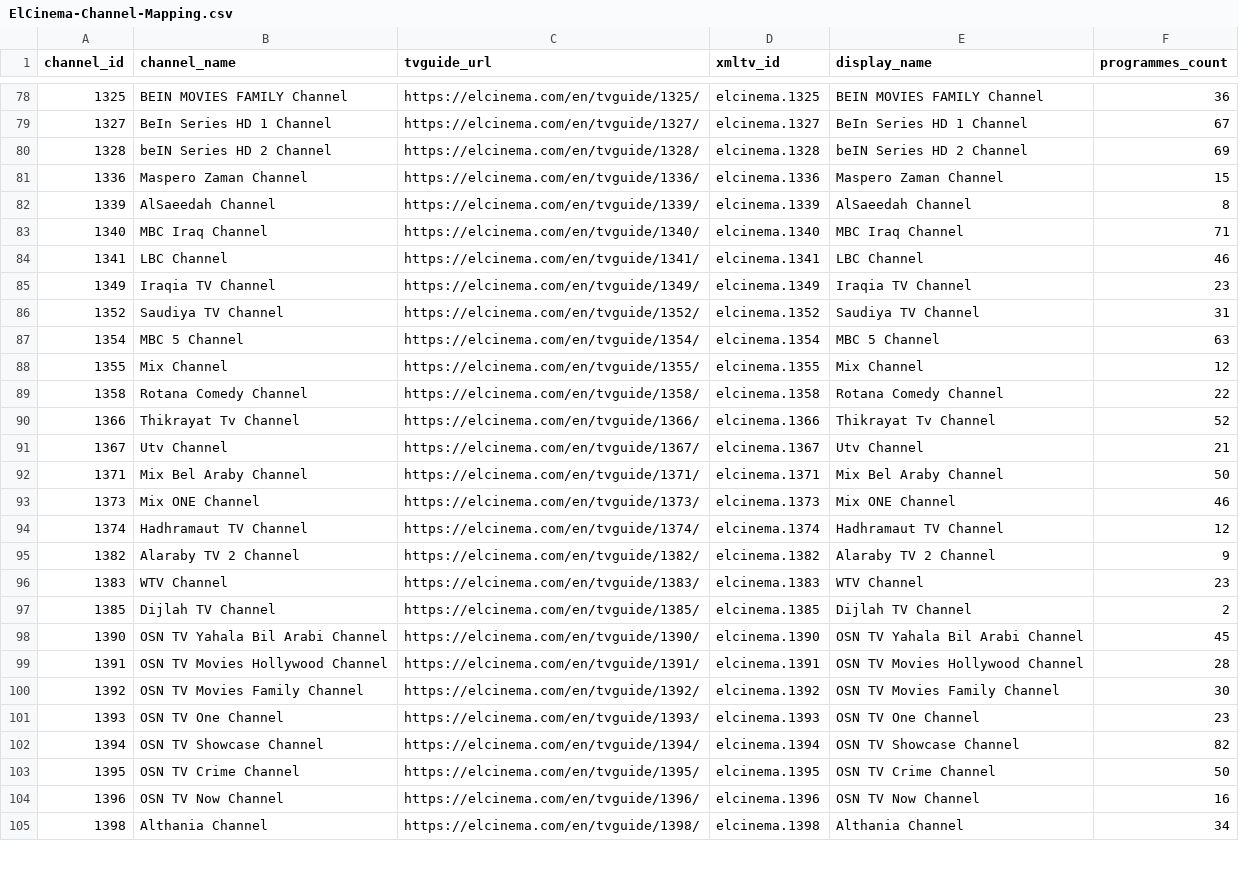
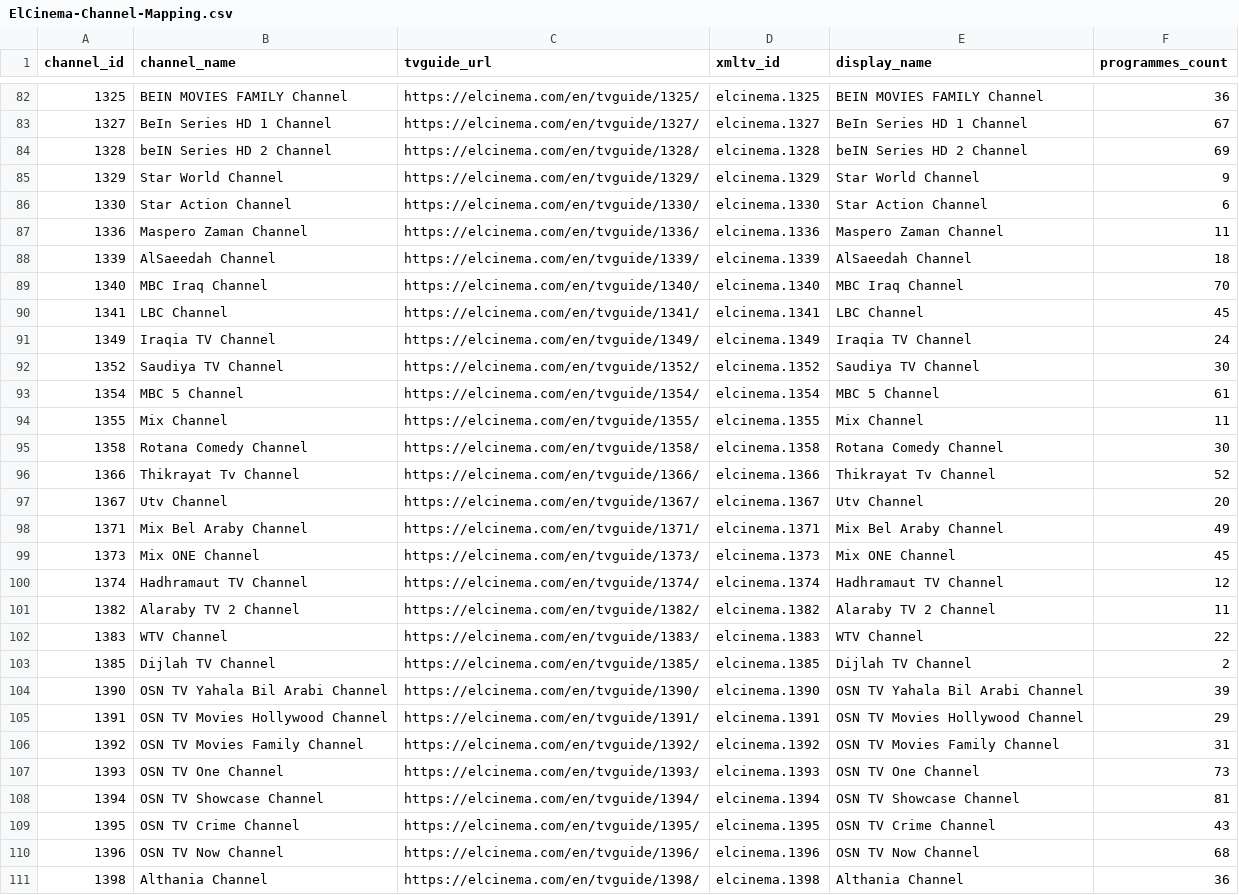
Before and after one commit to DzGreenServices/DZGreen-EPG, a CSV file: docs/ElCinema-Channel-Mapping.csv, drawn as a sheet; only a part is shown, gaps mark what is left out; the diff covers the shown part only.

```diff
--- a/docs/ElCinema-Channel-Mapping.csv
+++ b/docs/ElCinema-Channel-Mapping.csv
@@ -80,26 +84,28 @@
 1328,beIN Series HD 2 Channel,https://elcinema.com/en/tvguide/1328/,elcinema.1328,beIN Series HD 2 Channel,69
-1336,Maspero Zaman Channel,https://elcinema.com/en/tvguide/1336/,elcinema.1336,Maspero Zaman Channel,15
-1339,AlSaeedah Channel,https://elcinema.com/en/tvguide/1339/,elcinema.1339,AlSaeedah Channel,8
-1340,MBC Iraq Channel,https://elcinema.com/en/tvguide/1340/,elcinema.1340,MBC Iraq Channel,71
-1341,LBC Channel,https://elcinema.com/en/tvguide/1341/,elcinema.1341,LBC Channel,46
-1349,Iraqia TV Channel,https://elcinema.com/en/tvguide/1349/,elcinema.1349,Iraqia TV Channel,23
-1352,Saudiya TV Channel,https://elcinema.com/en/tvguide/1352/,elcinema.1352,Saudiya TV Channel,31
-1354,MBC 5 Channel,https://elcinema.com/en/tvguide/1354/,elcinema.1354,MBC 5 Channel,63
-1355,Mix Channel,https://elcinema.com/en/tvguide/1355/,elcinema.1355,Mix Channel,12
-1358,Rotana Comedy Channel,https://elcinema.com/en/tvguide/1358/,elcinema.1358,Rotana Comedy Channel,22
+1329,Star World Channel,https://elcinema.com/en/tvguide/1329/,elcinema.1329,Star World Channel,9
+1330,Star Action Channel,https://elcinema.com/en/tvguide/1330/,elcinema.1330,Star Action Channel,6
+1336,Maspero Zaman Channel,https://elcinema.com/en/tvguide/1336/,elcinema.1336,Maspero Zaman Channel,11
+1339,AlSaeedah Channel,https://elcinema.com/en/tvguide/1339/,elcinema.1339,AlSaeedah Channel,18
+1340,MBC Iraq Channel,https://elcinema.com/en/tvguide/1340/,elcinema.1340,MBC Iraq Channel,70
+1341,LBC Channel,https://elcinema.com/en/tvguide/1341/,elcinema.1341,LBC Channel,45
+1349,Iraqia TV Channel,https://elcinema.com/en/tvguide/1349/,elcinema.1349,Iraqia TV Channel,24
+1352,Saudiya TV Channel,https://elcinema.com/en/tvguide/1352/,elcinema.1352,Saudiya TV Channel,30
+1354,MBC 5 Channel,https://elcinema.com/en/tvguide/1354/,elcinema.1354,MBC 5 Channel,61
+1355,Mix Channel,https://elcinema.com/en/tvguide/1355/,elcinema.1355,Mix Channel,11
+1358,Rotana Comedy Channel,https://elcinema.com/en/tvguide/1358/,elcinema.1358,Rotana Comedy Channel,30
 1366,Thikrayat Tv Channel,https://elcinema.com/en/tvguide/1366/,elcinema.1366,Thikrayat Tv Channel,52
-1367,Utv Channel,https://elcinema.com/en/tvguide/1367/,elcinema.1367,Utv Channel,21
-1371,Mix Bel Araby Channel,https://elcinema.com/en/tvguide/1371/,elcinema.1371,Mix Bel Araby Channel,50
-1373,Mix ONE Channel,https://elcinema.com/en/tvguide/1373/,elcinema.1373,Mix ONE Channel,46
+1367,Utv Channel,https://elcinema.com/en/tvguide/1367/,elcinema.1367,Utv Channel,20
+1371,Mix Bel Araby Channel,https://elcinema.com/en/tvguide/1371/,elcinema.1371,Mix Bel Araby Channel,49
+1373,Mix ONE Channel,https://elcinema.com/en/tvguide/1373/,elcinema.1373,Mix ONE Channel,45
 1374,Hadhramaut TV Channel,https://elcinema.com/en/tvguide/1374/,elcinema.1374,Hadhramaut TV Channel,12
-1382,Alaraby TV 2 Channel,https://elcinema.com/en/tvguide/1382/,elcinema.1382,Alaraby TV 2 Channel,9
-1383,WTV Channel,https://elcinema.com/en/tvguide/1383/,elcinema.1383,WTV Channel,23
+1382,Alaraby TV 2 Channel,https://elcinema.com/en/tvguide/1382/,elcinema.1382,Alaraby TV 2 Channel,11
+1383,WTV Channel,https://elcinema.com/en/tvguide/1383/,elcinema.1383,WTV Channel,22
 1385,Dijlah TV Channel,https://elcinema.com/en/tvguide/1385/,elcinema.1385,Dijlah TV Channel,2
-1390,OSN TV Yahala Bil Arabi Channel,https://elcinema.com/en/tvguide/1390/,elcinema.1390,OSN TV Yahala Bil Arabi Channel,45
-1391,OSN TV Movies Hollywood Channel,https://elcinema.com/en/tvguide/1391/,elcinema.1391,OSN TV Movies Hollywood Channel,28
-1392,OSN TV Movies Family Channel,https://elcinema.com/en/tvguide/1392/,elcinema.1392,OSN TV Movies Family Channel,30
-1393,OSN TV One Channel,https://elcinema.com/en/tvguide/1393/,elcinema.1393,OSN TV One Channel,23
-1394,OSN TV Showcase Channel,https://elcinema.com/en/tvguide/1394/,elcinema.1394,OSN TV Showcase Channel,82
-1395,OSN TV Crime Channel,https://elcinema.com/en/tvguide/1395/,elcinema.1395,OSN TV Crime Channel,50
-1396,OSN TV Now Channel,https://elcinema.com/en/tvguide/1396/,elcinema.1396,OSN TV Now Channel,16
-1398,Althania Channel,https://elcinema.com/en/tvguide/1398/,elcinema.1398,Althania Channel,34
+1390,OSN TV Yahala Bil Arabi Channel,https://elcinema.com/en/tvguide/1390/,elcinema.1390,OSN TV Yahala Bil Arabi Channel,39
+1391,OSN TV Movies Hollywood Channel,https://elcinema.com/en/tvguide/1391/,elcinema.1391,OSN TV Movies Hollywood Channel,29
+1392,OSN TV Movies Family Channel,https://elcinema.com/en/tvguide/1392/,elcinema.1392,OSN TV Movies Family Channel,31
+1393,OSN TV One Channel,https://elcinema.com/en/tvguide/1393/,elcinema.1393,OSN TV One Channel,73
+1394,OSN TV Showcase Channel,https://elcinema.com/en/tvguide/1394/,elcinema.1394,OSN TV Showcase Channel,81
+1395,OSN TV Crime Channel,https://elcinema.com/en/tvguide/1395/,elcinema.1395,OSN TV Crime Channel,43
+1396,OSN TV Now Channel,https://elcinema.com/en/tvguide/1396/,elcinema.1396,OSN TV Now Channel,68
+1398,Althania Channel,https://elcinema.com/en/tvguide/1398/,elcinema.1398,Althania Channel,36
```
Also changed, not shown: 4 added rows and 58 edited cells elsewhere in this file, 1 other file.
